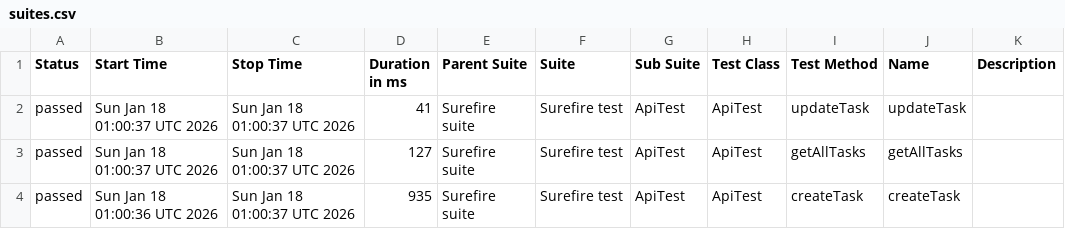
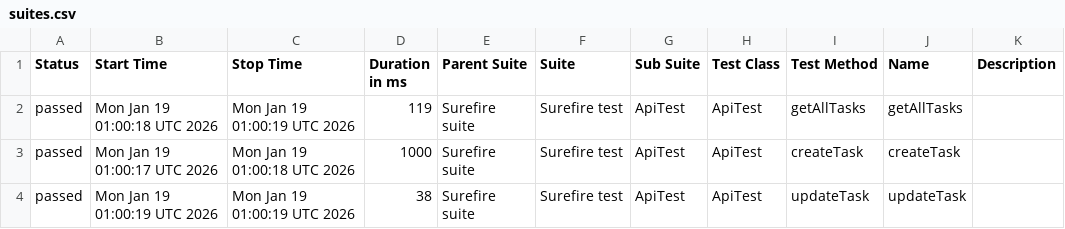
Before and after one commit to MarinaKrasiuk/spf, a CSV file: allure/data/suites.csv, drawn as a sheet.

```diff
--- a/allure/data/suites.csv
+++ b/allure/data/suites.csv
@@ -1,4 +1,4 @@
 "Status","Start Time","Stop Time","Duration in ms","Parent Suite","Suite","Sub Suite","Test Class","Test Method","Name","Description"
-"passed","Sun Jan 18 01:00:37 UTC 2026","Sun Jan 18 01:00:37 UTC 2026","41","Surefire suite","Surefire test","ApiTest","ApiTest","updateTask","updateTask",""
-"passed","Sun Jan 18 01:00:37 UTC 2026","Sun Jan 18 01:00:37 UTC 2026","127","Surefire suite","Surefire test","ApiTest","ApiTest","getAllTasks","getAllTasks",""
-"passed","Sun Jan 18 01:00:36 UTC 2026","Sun Jan 18 01:00:37 UTC 2026","935","Surefire suite","Surefire test","ApiTest","ApiTest","createTask","createTask",""
+"passed","Mon Jan 19 01:00:18 UTC 2026","Mon Jan 19 01:00:19 UTC 2026","119","Surefire suite","Surefire test","ApiTest","ApiTest","getAllTasks","getAllTasks",""
+"passed","Mon Jan 19 01:00:17 UTC 2026","Mon Jan 19 01:00:18 UTC 2026","1000","Surefire suite","Surefire test","ApiTest","ApiTest","createTask","createTask",""
+"passed","Mon Jan 19 01:00:19 UTC 2026","Mon Jan 19 01:00:19 UTC 2026","38","Surefire suite","Surefire test","ApiTest","ApiTest","updateTask","updateTask",""
```
Also changed, not shown: 20 other files.
